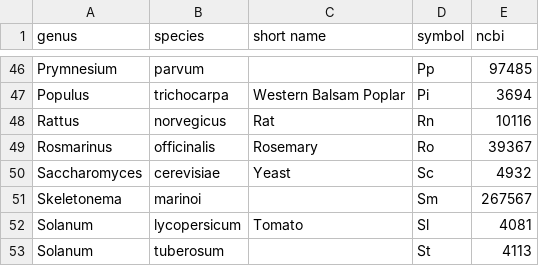
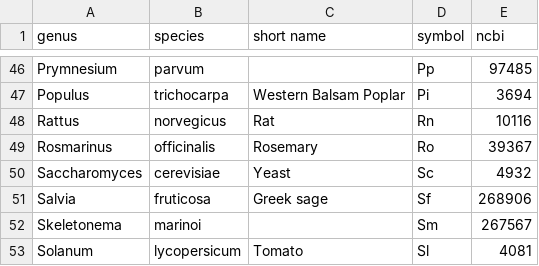
Before and after one commit to bridgedb/datasources, a TSV file: organisms.tsv, drawn as a sheet; only a part is shown, gaps mark what is left out; the shorter side is filled out with more unchanged rows.

Commit message:
Added Greek sage

```diff
--- a/organisms.tsv
+++ b/organisms.tsv
@@ -50,2 +50,3 @@ Rosmarinus	officinalis	Rosemary	Ro	39367
 Saccharomyces	cerevisiae	Yeast	Sc	4932
+Salvia	fruticosa	Greek sage	Sf	268906
 Skeletonema	marinoi		Sm	267567
```
